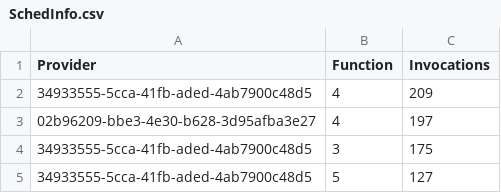
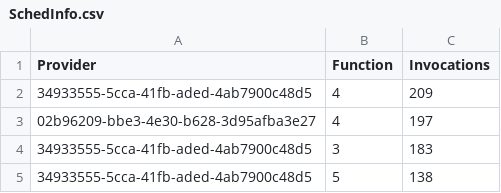
Before and after one commit to DaSH-Lab-CSIS/Peer_Compute, a CSV file: SchedInfo.csv, drawn as a sheet.

```diff
--- a/SchedInfo.csv
+++ b/SchedInfo.csv
@@ -3,3 +3,3 @@ Provider,Function,Invocations
 02b96209-bbe3-4e30-b628-3d95afba3e27,4,197
-34933555-5cca-41fb-aded-4ab7900c48d5,3,175
-34933555-5cca-41fb-aded-4ab7900c48d5,5,127
+34933555-5cca-41fb-aded-4ab7900c48d5,3,183
+34933555-5cca-41fb-aded-4ab7900c48d5,5,138
```
Also changed, not shown: results.csv, 11 other files.
